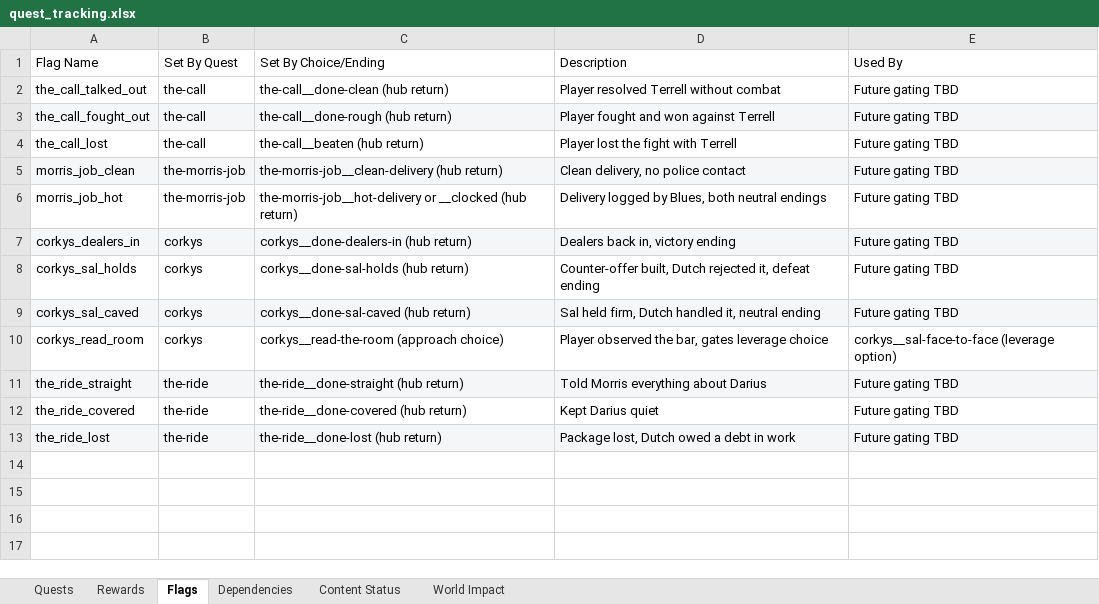
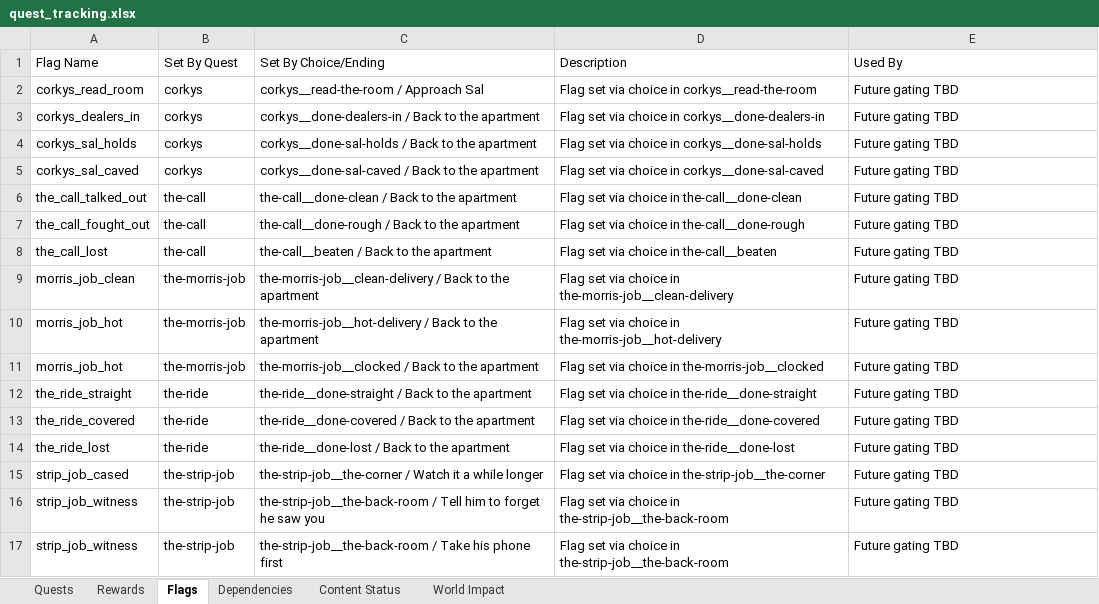
Before and after one commit to neoToad/soloBrowsergame, an Excel workbook: .docs/quest_tracking.xlsx, sheet Flags, drawn as a sheet; only a part is shown; values as stored, in another font and other column widths than the file's, no borders; removed rows and columns are numbered as before the commit, all else as after; the diff covers the shown part only; the diff names each change by its address in the sheet, - before the commit and + after, or states it on an @@ line.

```diff
--- a/.docs/quest_tracking.xlsx (sheet Flags)
+++ b/.docs/quest_tracking.xlsx (sheet Flags)
+row 2: corkys_read_room | corkys | corkys__read-the-room / Approach Sal | Flag set via choice in corkys__read-the-room | Future gating TBD
+row 3: corkys_dealers_in | corkys | corkys__done-dealers-in / Back to the apartment | Flag set via choice in corkys__done-dealers-in | Future gating TBD
+row 4: corkys_sal_holds | corkys | corkys__done-sal-holds / Back to the apartment | Flag set via choice in corkys__done-sal-holds | Future gating TBD
+row 5: corkys_sal_caved | corkys | corkys__done-sal-caved / Back to the apartment | Flag set via choice in corkys__done-sal-caved | Future gating TBD
-C6 (Set By Choice/Ending): the-call__done-clean (hub return)
+C6 (Set By Choice/Ending): the-call__done-clean / Back to the apartment
-D6 (Description): Player resolved Terrell without combat
+D6 (Description): Flag set via choice in the-call__done-clean
-A7:E7 fill: #F4F6F8
+A7:E7 fill: none
-C7 (Set By Choice/Ending): the-call__done-rough (hub return)
+C7 (Set By Choice/Ending): the-call__done-rough / Back to the apartment
-D7 (Description): Player fought and won against Terrell
+D7 (Description): Flag set via choice in the-call__done-rough
-C8 (Set By Choice/Ending): the-call__beaten (hub return)
+C8 (Set By Choice/Ending): the-call__beaten / Back to the apartment
-D8 (Description): Player lost the fight with Terrell
+D8 (Description): Flag set via choice in the-call__beaten
-A9:E9 fill: #F4F6F8
+A9:E9 fill: none
-C9 (Set By Choice/Ending): the-morris-job__clean-delivery (hub return)
+C9 (Set By Choice/Ending): the-morris-job__clean-delivery / Back to the apartment
-D9 (Description): Clean delivery, no police contact
+D9 (Description): Flag set via choice in the-morris-job__clean-delivery
-C10 (Set By Choice/Ending): the-morris-job__hot-delivery or __clocked (hub return)
+C10 (Set By Choice/Ending): the-morris-job__hot-delivery / Back to the apartment
-D10 (Description): Delivery logged by Blues, both neutral endings
+D10 (Description): Flag set via choice in the-morris-job__hot-delivery
-row 7: corkys_dealers_in | corkys | corkys__done-dealers-in (hub return) | Dealers back in, victory ending | Future gating TBD
-row 8: corkys_sal_holds | corkys | corkys__done-sal-holds (hub return) | Counter-offer built, Dutch rejected it, defeat ending | Future gating TBD
-row 9: corkys_sal_caved | corkys | corkys__done-sal-caved (hub return) | Sal held firm, Dutch handled it, neutral ending | Future gating TBD
-row 10: corkys_read_room | corkys | corkys__read-the-room (approach choice) | Player observed the bar, gates leverage choice | corkys__sal-face-to-face (leverage option)
+row 11: morris_job_hot | the-morris-job | the-morris-job__clocked / Back to the apartment | Flag set via choice in the-morris-job__clocked | Future gating TBD
-A12:E12 fill: #F4F6F8
+A12:E12 fill: none
-C12 (Set By Choice/Ending): the-ride__done-straight (hub return)
+C12 (Set By Choice/Ending): the-ride__done-straight / Back to the apartment
-D12 (Description): Told Morris everything about Darius
+D12 (Description): Flag set via choice in the-ride__done-straight
-C13 (Set By Choice/Ending): the-ride__done-covered (hub return)
+C13 (Set By Choice/Ending): the-ride__done-covered / Back to the apartment
-D13 (Description): Kept Darius quiet
+D13 (Description): Flag set via choice in the-ride__done-covered
-A14:E14 fill: #F4F6F8
+A14:E14 fill: none
-C14 (Set By Choice/Ending): the-ride__done-lost (hub return)
+C14 (Set By Choice/Ending): the-ride__done-lost / Back to the apartment
-D14 (Description): Package lost, Dutch owed a debt in work
+D14 (Description): Flag set via choice in the-ride__done-lost
+row 15: strip_job_cased | the-strip-job | the-strip-job__the-corner / Watch it a while longer | Flag set via choice in the-strip-job__the-corner | Future gating TBD
+row 16: strip_job_witness | the-strip-job | the-strip-job__the-back-room / Tell him to forget he saw you | Flag set via choice in the-strip-job__the-back-room | Future gating TBD
+row 17: strip_job_witness | the-strip-job | the-strip-job__the-back-room / Take his phone first | Flag set via choice in the-strip-job__the-back-room | Future gating TBD
```
Also changed, not shown: 7 added rows elsewhere in this sheet, sheet Quests, sheet Rewards, sheet Content Status, sheet World Impact, sheet Dependencies, 15 other files.
